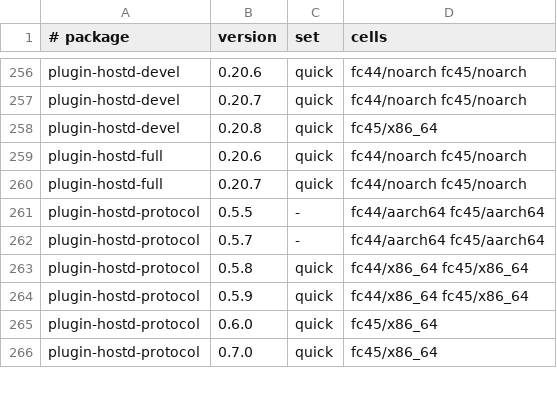
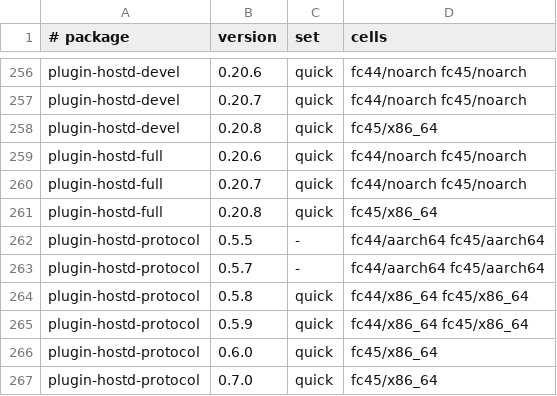
Before and after one commit to Open-Mixer/open-mixer.github.io, a TSV file: rpm/cells.tsv, drawn as a sheet; only a part is shown, gaps mark what is left out.

Commit message:
rpm: publish v0.20.8 (plugin-hostd-full)

```diff
--- a/rpm/cells.tsv
+++ b/rpm/cells.tsv
@@ -260,2 +260,3 @@ plugin-hostd-full	0.20.6	quick	fc44/noarch fc45/noarch
 plugin-hostd-full	0.20.7	quick	fc44/noarch fc45/noarch
+plugin-hostd-full	0.20.8	quick	fc45/x86_64
 plugin-hostd-protocol	0.5.5	-	fc44/aarch64 fc45/aarch64
```
Also changed, not shown: 52 other files.
